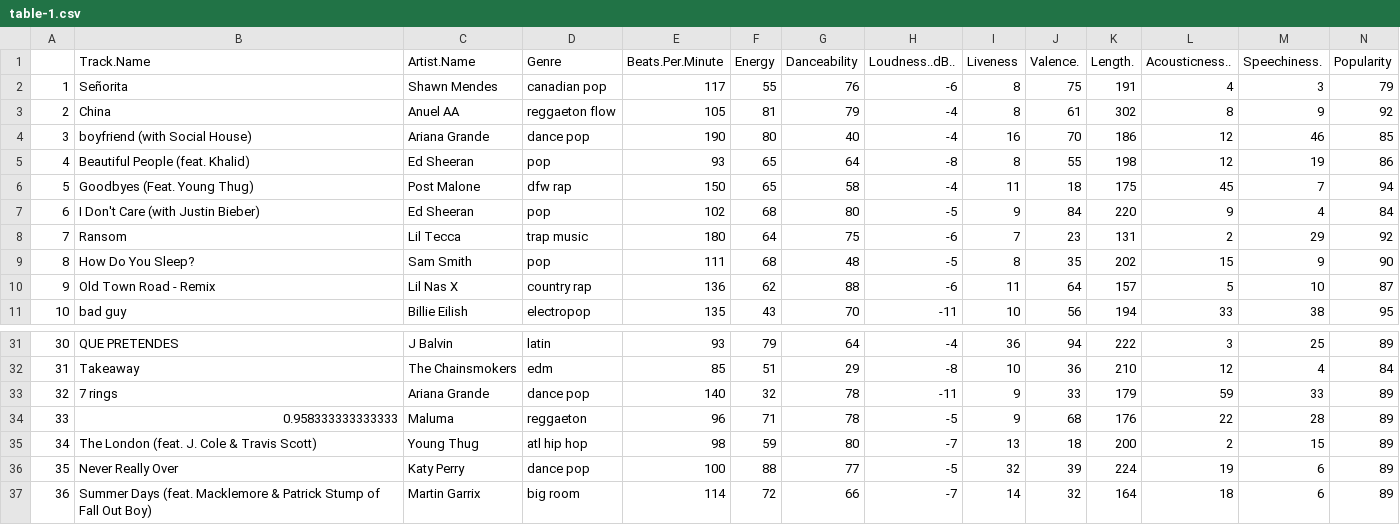
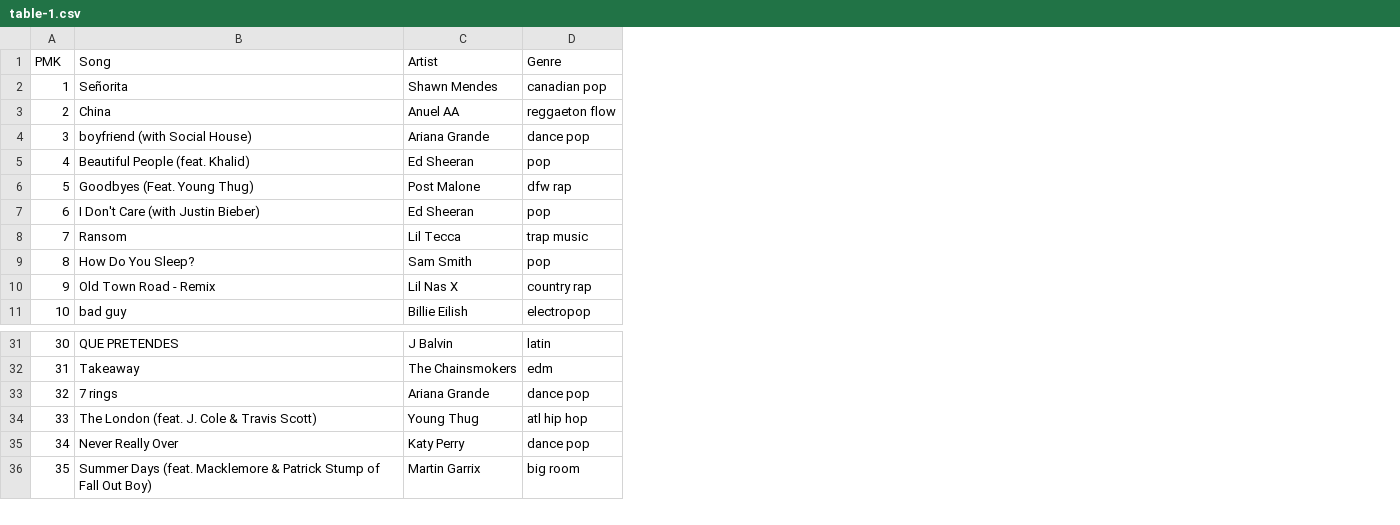
Before and after one commit to austin12block/CS205-Project-1, a CSV file: table-1.csv, drawn as a sheet; only a part is shown, gaps mark what is left out; removed rows and columns are numbered as before the commit, all else as after; the diff names each change by its address in the sheet, - before the commit and + after, or states it on an @@ line.

Commit message:
Cleaned up table-1 to only the needed columns

```diff
--- a/table-1.csv
+++ b/table-1.csv
-column E, rows 2-11: 117 | 105 | 190 | 93 | 150 | 102 | 180 | 111 | 136 | 135; rows 31-33: 93 | 85 | 140; rows 35-37: 98 | 100 | 114
-column F, rows 2-11: 55 | 81 | 80 | 65 | 65 | 68 | 64 | 68 | 62 | 43; rows 31-33: 79 | 51 | 32; rows 35-37: 59 | 88 | 72
-column G, rows 2-11: 76 | 79 | 40 | 64 | 58 | 80 | 75 | 48 | 88 | 70; rows 31-33: 64 | 29 | 78; rows 35-37: 80 | 77 | 66
-column H, rows 2-11: -6 | -4 | -4 | -8 | -4 | -5 | -6 | -5 | -6 | -11; rows 31-33: -4 | -8 | -11; rows 35-37: -7 | -5 | -7
-column I, rows 2-11: 8 | 8 | 16 | 8 | 11 | 9 | 7 | 8 | 11 | 10; rows 31-33: 36 | 10 | 9; rows 35-37: 13 | 32 | 14
-column J, rows 2-11: 75 | 61 | 70 | 55 | 18 | 84 | 23 | 35 | 64 | 56; rows 31-33: 94 | 36 | 33; rows 35-37: 18 | 39 | 32
-column K, rows 2-11: 191 | 302 | 186 | 198 | 175 | 220 | 131 | 202 | 157 | 194; rows 31-33: 222 | 210 | 179; rows 35-37: 200 | 224 | 164
-column L, rows 2-11: 4 | 8 | 12 | 12 | 45 | 9 | 2 | 15 | 5 | 33; rows 31-33: 3 | 12 | 59; rows 35-37: 2 | 19 | 18
-column M, rows 2-11: 3 | 9 | 46 | 19 | 7 | 4 | 29 | 9 | 10 | 38; rows 31-33: 25 | 4 | 33; rows 35-37: 15 | 6 | 6
-column N, rows 2-11: 79 | 92 | 85 | 86 | 94 | 84 | 92 | 90 | 87 | 95; rows 31-33: 89 | 84 | 89; rows 35-37: all 89
-row 1:  | Track.Name | Artist.Name | Genre | Beats.Per.Minute | Energy | Danceability | Loudness..dB.. | Liveness | Valence. | Length. | Acousticness.. | Speechiness. | Popularity
+row 1: PMK | Song | Artist | Genre
-row 34: 33 | 0.958333333333333 | Maluma | reggaeton | 96 | 71 | 78 | -5 | 9 | 68 | 176 | 22 | 28 | 89
@@ column A renumbered from row 34 down @@
```
